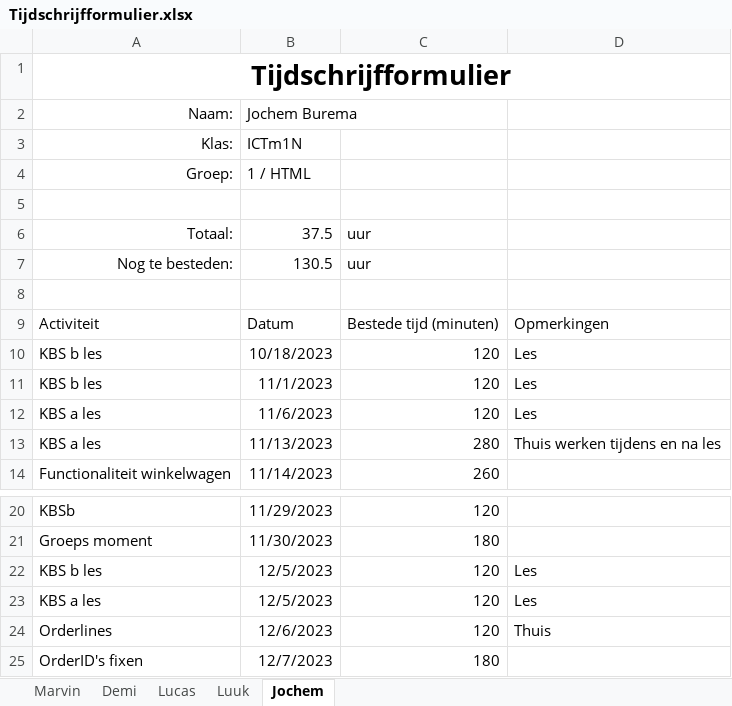
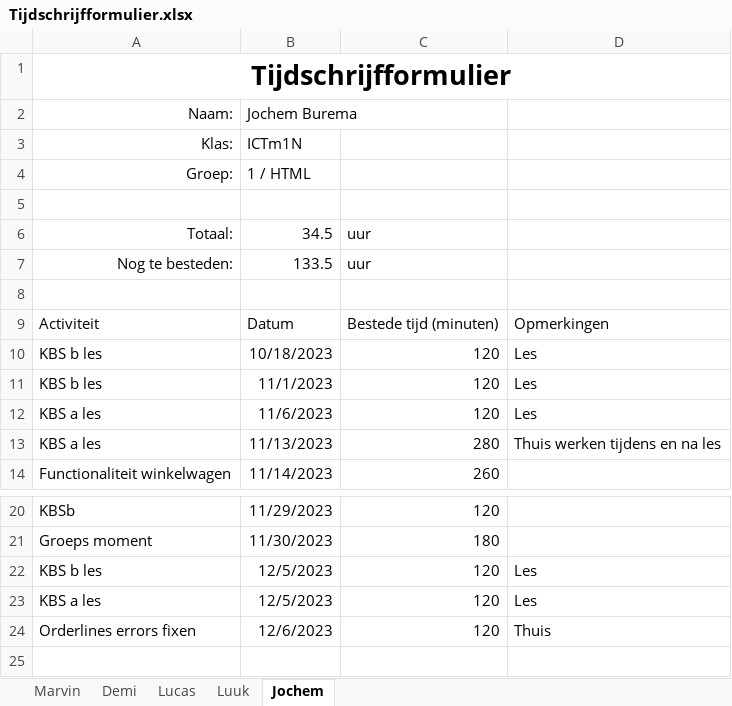
Before and after one commit to YoungSilent/nerdy_gadgets, an Excel workbook: docs/oplevering/08Projectdocumentatie/Tijdschrijfformulier.xlsx, sheet Jochem, drawn as a sheet; only a part is shown, gaps mark what is left out; values as stored, in another font and other column widths than the file's, no borders; table styles not drawn; the diff names each change by its address in the sheet, - before the commit and + after, or states it on an @@ line.

Commit message:
Update Tijdschrijfformulier.xlsx

```diff
--- a/docs/oplevering/08Projectdocumentatie/Tijdschrijfformulier.xlsx (sheet Jochem)
+++ b/docs/oplevering/08Projectdocumentatie/Tijdschrijfformulier.xlsx (sheet Jochem)
-B6: 37.5
+B6: 34.5
-B7: 130.5
+B7: 133.5
-A24: Orderlines
+A24: Orderlines errors fixen
-row 25: OrderID's fixen | 12/7/2023 | 180
```
Also changed, not shown: sheet Marvin.
